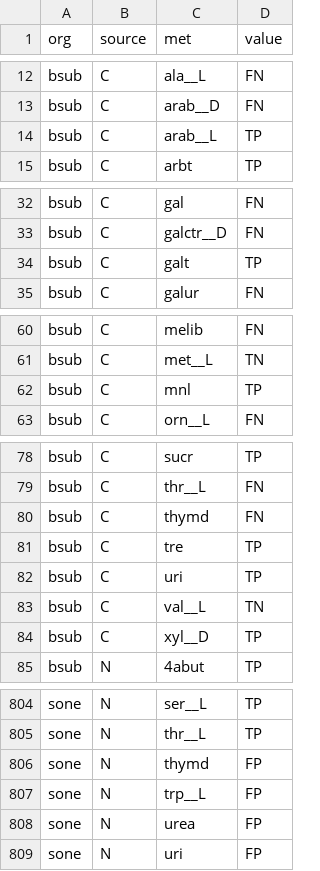
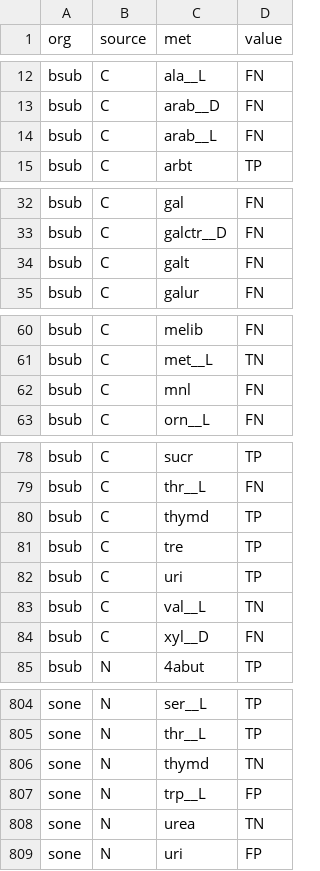
Before and after one commit to cdanielmachado/carveme, a TSV file: carveme/data/benchmark/results/biolog.tsv, drawn as a sheet; only a part is shown, gaps mark what is left out; the diff covers the shown part only.

```diff
--- a/carveme/data/benchmark/results/biolog.tsv
+++ b/carveme/data/benchmark/results/biolog.tsv
@@ -13,3 +13,3 @@ bsub	C	ala__L	FN
 bsub	C	arab__D	FN
-bsub	C	arab__L	TP
+bsub	C	arab__L	FN
 bsub	C	arbt	TP
@@ -33,3 +33,3 @@ bsub	C	gal	FN
 bsub	C	galctr__D	FN
-bsub	C	galt	TP
+bsub	C	galt	FN
 bsub	C	galur	FN
@@ -61,3 +61,3 @@ bsub	C	melib	FN
 bsub	C	met__L	TN
-bsub	C	mnl	TP
+bsub	C	mnl	FN
 bsub	C	orn__L	FN
@@ -79,3 +79,3 @@ bsub	C	sucr	TP
 bsub	C	thr__L	FN
-bsub	C	thymd	FN
+bsub	C	thymd	TP
 bsub	C	tre	TP
@@ -83,3 +83,3 @@ bsub	C	uri	TP
 bsub	C	val__L	TN
-bsub	C	xyl__D	TP
+bsub	C	xyl__D	FN
 bsub	N	4abut	TP
@@ -805,5 +805,5 @@ sone	N	ser__L	TP
 sone	N	thr__L	TP
-sone	N	thymd	FP
+sone	N	thymd	TN
 sone	N	trp__L	FP
-sone	N	urea	FP
+sone	N	urea	TN
 sone	N	uri	FP
```
Also changed, not shown: 24 edited cells elsewhere in this file, carveme/data/benchmark/results/essentiality.tsv, carveme/data/input/manually_curated.tsv, 12 other files.
